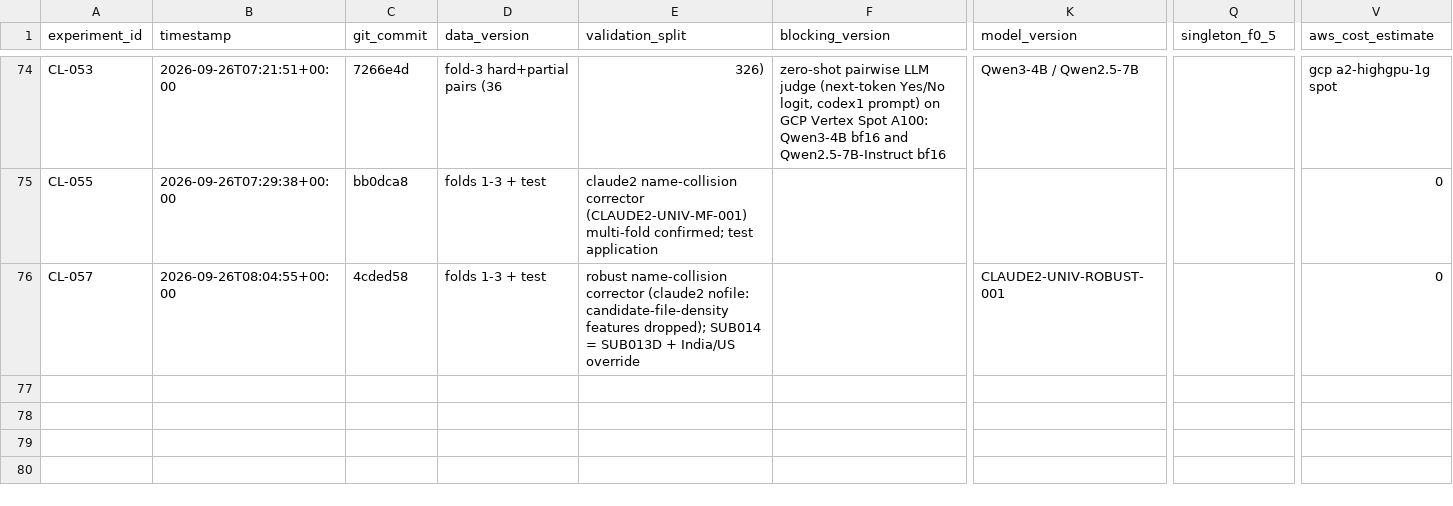
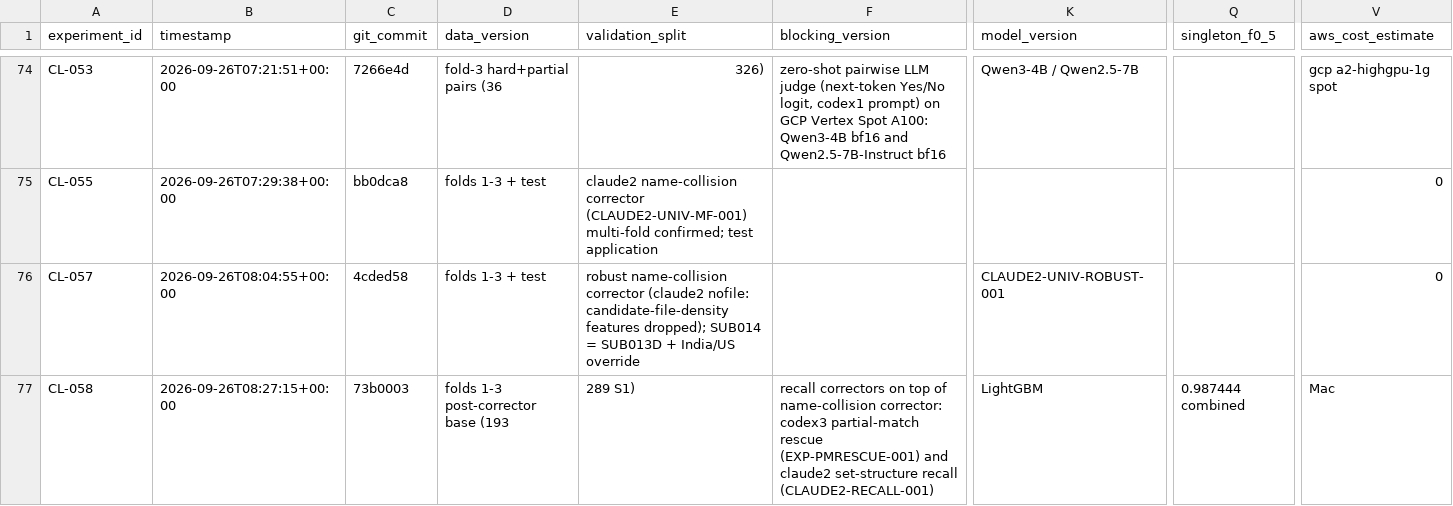
Before and after one commit to Eartherai/Amazon-ML, a CSV file: EXPERIMENTS.csv, drawn as a sheet; only a part is shown, gaps mark what is left out; rows hold the shown columns only; the diff names each change by its address in the sheet, - before the commit and + after, or states it on an @@ line.

```diff
--- a/EXPERIMENTS.csv
+++ b/EXPERIMENTS.csv
+row 77: CL-058 | 2026-09-26T08:27:15+00:00 | 73b0003 | folds 1-3 post-corrector base (193 | 289 S1) | recall correctors on top of name-collision corrector: codex3 partial-match rescue (EXP-PMRESCUE-001) and claude2 set-structure recall (CLAUDE2-RECALL-001) | LightGBM | 0.987444 combined | Mac
```
